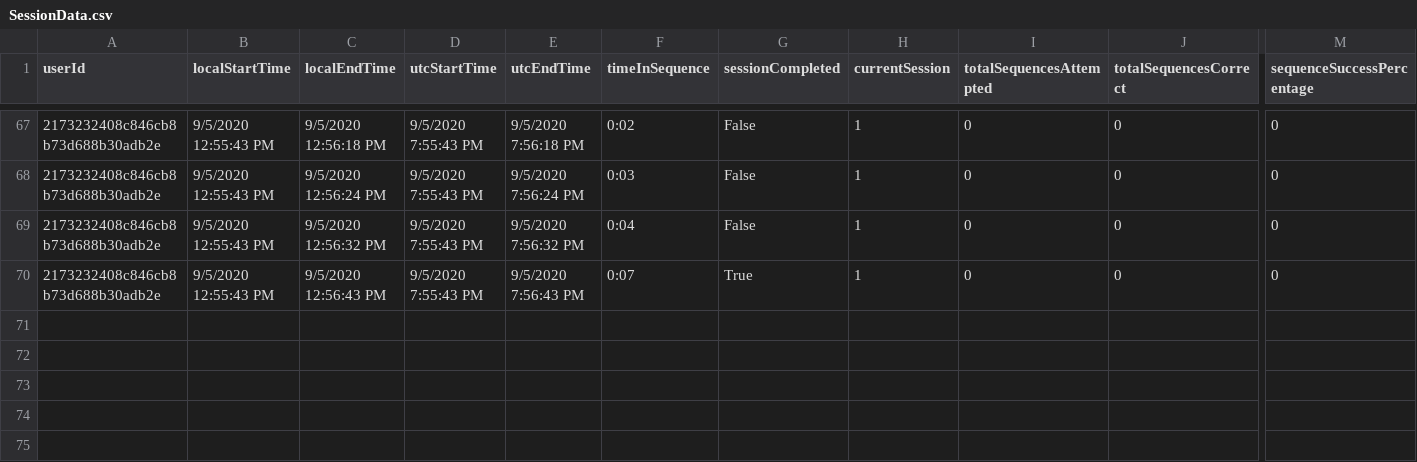
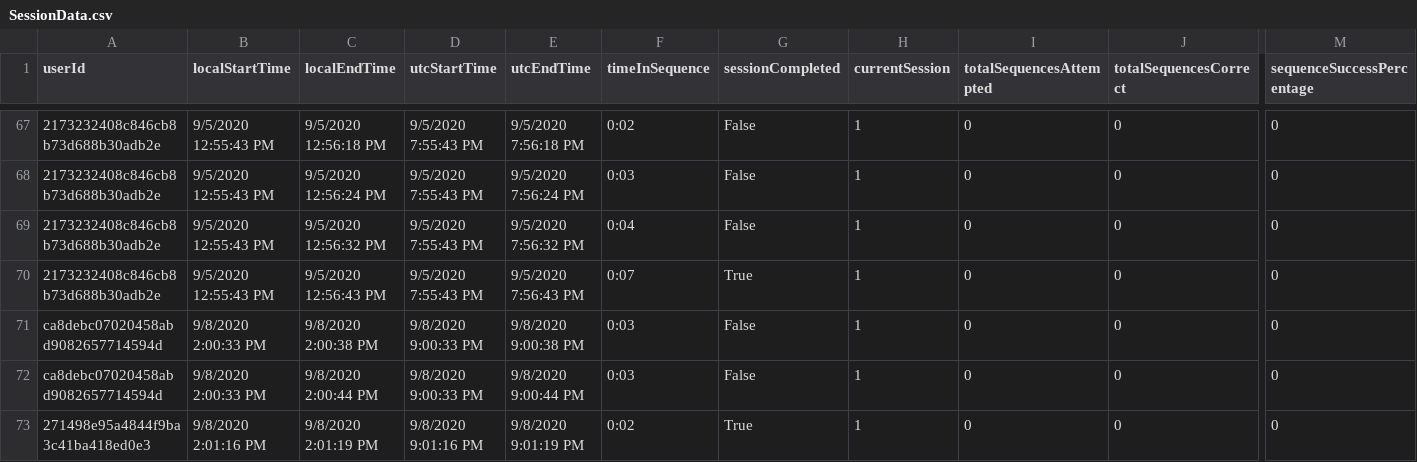
Before and after one commit to ReGame-VR/ReGame-Cognitive-Project, a CSV file: ReGameCognitive/Assets/Resources/SessionData.csv, drawn as a sheet; only a part is shown, gaps mark what is left out; rows hold the shown columns only; the diff names each change by its address in the sheet, - before the commit and + after, or states it on an @@ line.

```diff
--- a/ReGameCognitive/Assets/Resources/SessionData.csv
+++ b/ReGameCognitive/Assets/Resources/SessionData.csv
+row 71: ca8debc07020458abd9082657714594d | 9/8/2020 2:00:33 PM | 9/8/2020 2:00:38 PM | 9/8/2020 9:00:33 PM | 9/8/2020 9:00:38 PM | 0:03 | False | 1 | 0 | 0 | 0
+row 72: ca8debc07020458abd9082657714594d | 9/8/2020 2:00:33 PM | 9/8/2020 2:00:44 PM | 9/8/2020 9:00:33 PM | 9/8/2020 9:00:44 PM | 0:03 | False | 1 | 0 | 0 | 0
+row 73: 271498e95a4844f9ba3c41ba418ed0e3 | 9/8/2020 2:01:16 PM | 9/8/2020 2:01:19 PM | 9/8/2020 9:01:16 PM | 9/8/2020 9:01:19 PM | 0:02 | True | 1 | 0 | 0 | 0
```
Also changed, not shown: ReGameCognitive/Assets/Resources/SessionData.csvSessionData.csv, ReGameCognitive/Assets/Resources/SessionData.csvSessionData.csvSessionData.csv, 7 other files.
